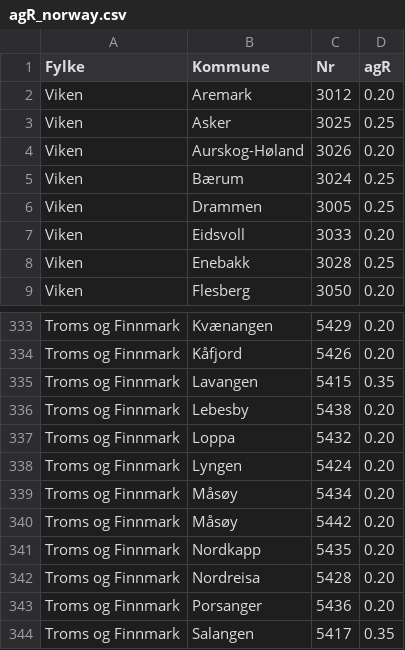
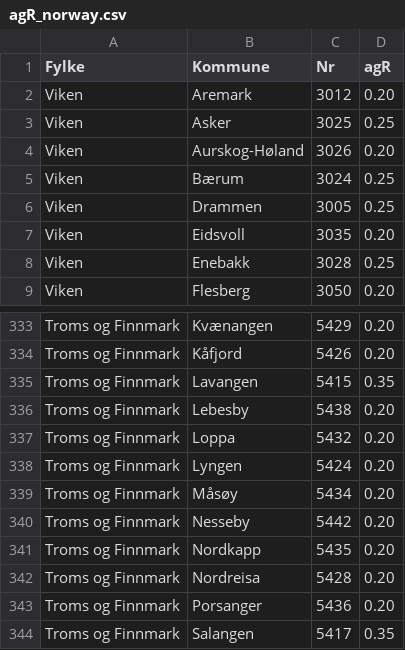
Before and after one commit to magnusfjeldolsen/structural_tools, a CSV file: seismic_ec8/agR_norway.csv, drawn as a sheet; only a part is shown, gaps mark what is left out.

```diff
--- a/seismic_ec8/agR_norway.csv
+++ b/seismic_ec8/agR_norway.csv
@@ -6,3 +6,3 @@ Viken,Bærum,3024,0.25
 Viken,Drammen,3005,0.25
-Viken,Eidsvoll,3033,0.20
+Viken,Eidsvoll,3035,0.20
 Viken,Enebakk,3028,0.25
@@ -339,3 +339,3 @@ Troms og Finnmark,Lyngen,5424,0.20
 Troms og Finnmark,Måsøy,5434,0.20
-Troms og Finnmark,Måsøy,5442,0.20
+Troms og Finnmark,Nesseby,5442,0.20
 Troms og Finnmark,Nordkapp,5435,0.20
```
Also changed, not shown: 6 other files.
